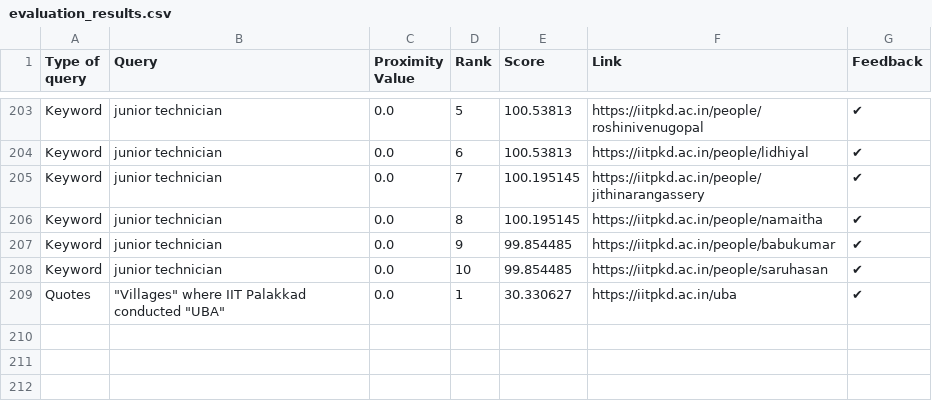
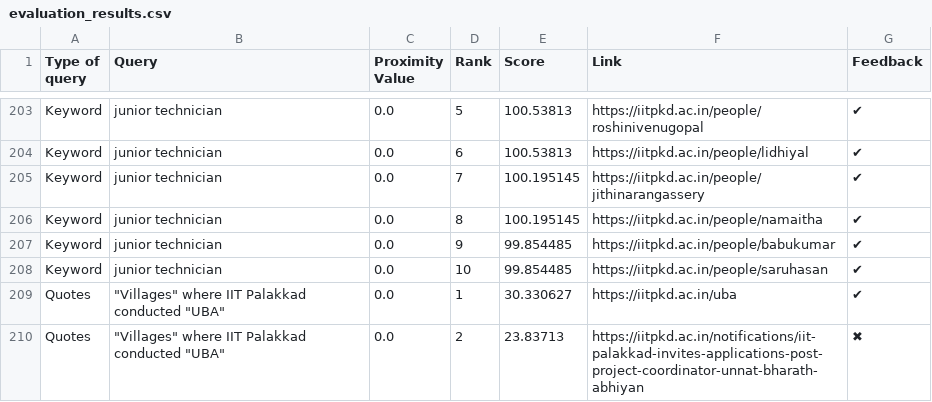
Before and after one commit to Yagneshv1/btp, a CSV file: evaluation_results.csv, drawn as a sheet; only a part is shown, gaps mark what is left out; the diff names each change by its address in the sheet, - before the commit and + after, or states it on an @@ line.

Commit message:
Update CSV file

```diff
--- a/evaluation_results.csv
+++ b/evaluation_results.csv
+row 210: Quotes | "Villages" where IIT Palakkad conducted "UBA" | 0.0 | 2 | 23.83713 | https://iitpkd.ac.in/notifications/iit-palakkad-invites-applications-post-project-coordinator-unnat-bharath-abhiyan | ✖
```
